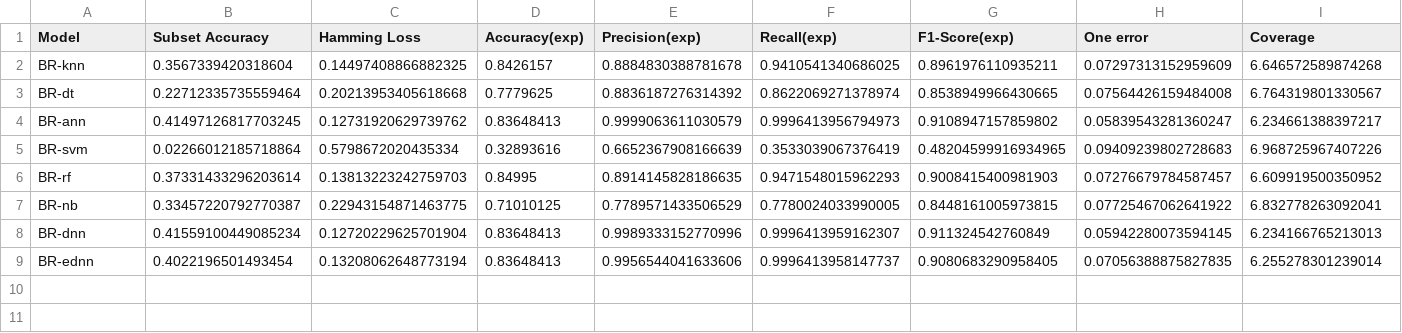
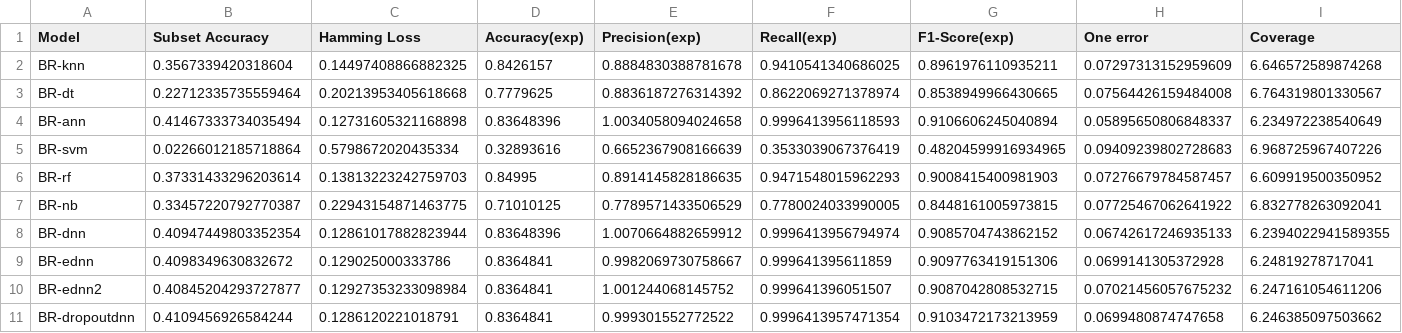
Before and after one commit to MRifqiFz/project-ednn, a CSV file: Code/Final Code/Algorithm Adaptation/Evaluation Results.csv, drawn as a sheet; only a part is shown; removed rows and columns are numbered as before the commit, all else as after; rows hold the shown columns only; the diff names each change by its address in the sheet, - before the commit and + after, or states it on an @@ line.

```diff
--- a/Code/Final Code/Algorithm Adaptation/Evaluation Results.csv
+++ b/Code/Final Code/Algorithm Adaptation/Evaluation Results.csv
-row 4: BR-ann | 0.41497126817703245 | 0.12731920629739762 | 0.83648413 | 0.9999063611030579 | 0.9996413956794973 | 0.9108947157859802 | 0.05839543281360247 | 6.234661388397217
+row 4: BR-ann | 0.41467333734035494 | 0.12731605321168898 | 0.83648396 | 1.0034058094024658 | 0.9996413956118593 | 0.9106606245040894 | 0.05895650806848337 | 6.234972238540649
-row 8: BR-dnn | 0.41559100449085234 | 0.12720229625701904 | 0.83648413 | 0.9989333152770996 | 0.9996413959162307 | 0.911324542760849 | 0.05942280073594145 | 6.234166765213013
-row 9: BR-ednn | 0.4022196501493454 | 0.13208062648773194 | 0.83648413 | 0.9956544041633606 | 0.9996413958147737 | 0.9080683290958405 | 0.07056388875827835 | 6.255278301239014
+row 8: BR-dnn | 0.40947449803352354 | 0.12861017882823944 | 0.83648396 | 1.0070664882659912 | 0.9996413956794974 | 0.9085704743862152 | 0.06742617246935133 | 6.2394022941589355
+row 9: BR-ednn | 0.4098349630832672 | 0.129025000333786 | 0.8364841 | 0.9982069730758667 | 0.999641395611859 | 0.9097763419151306 | 0.0699141305372928 | 6.24819278717041
+row 10: BR-ednn2 | 0.40845204293727877 | 0.12927353233098984 | 0.8364841 | 1.001244068145752 | 0.999641396051507 | 0.9087042808532715 | 0.07021456057675232 | 6.247161054611206
+row 11: BR-dropoutdnn | 0.4109456926584244 | 0.1286120221018791 | 0.8364841 | 0.999301552772522 | 0.9996413957471354 | 0.9103472173213959 | 0.0699480874747658 | 6.246385097503662
```
Also changed, not shown: Code/Final Code/Problem Transformation/Binary Relevance/Evaluation Results.csv, 39 other files.
